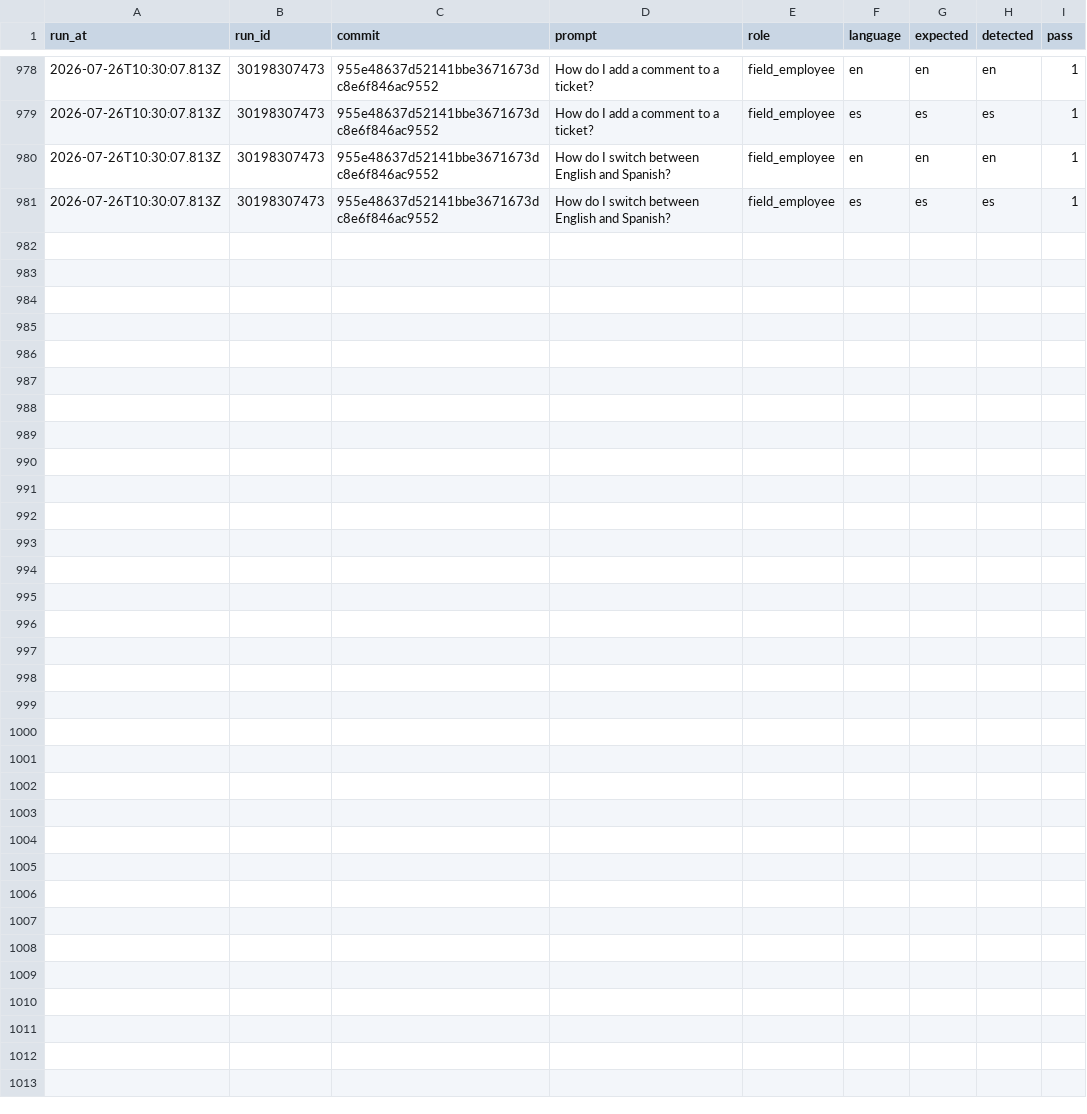
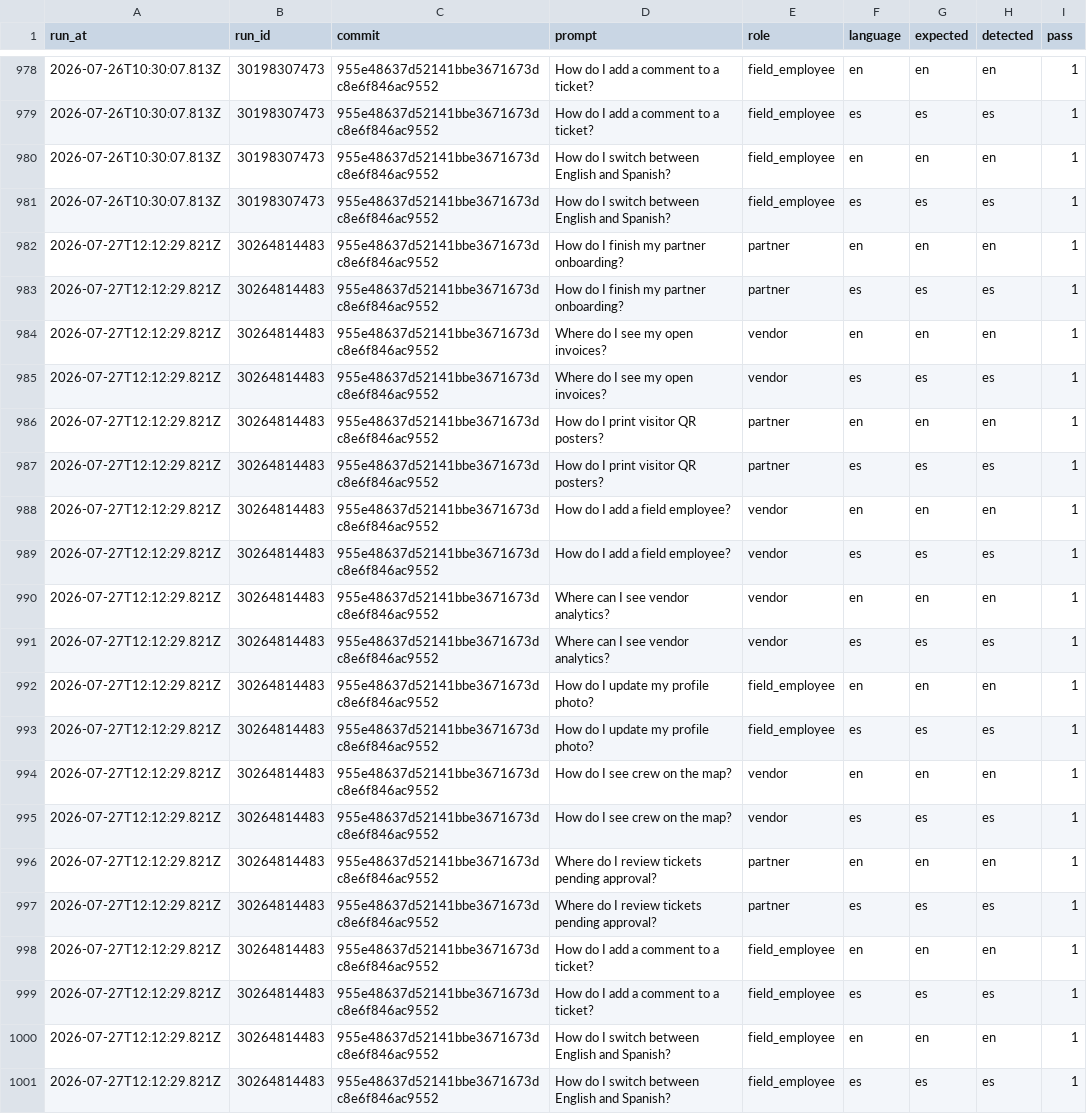
Before and after one commit to jelerick2/VNDRLY.ai, a CSV file: data/assistant-language-eval/history.csv, drawn as a sheet; only a part is shown, gaps mark what is left out.

```diff
--- a/data/assistant-language-eval/history.csv
+++ b/data/assistant-language-eval/history.csv
@@ -981 +981,21 @@ run_at,run_id,commit,prompt,role,language,expected,detected,pass
 2026-07-26T10:30:07.813Z,30198307473,955e48637d52141bbe3671673dc8e6f846ac9552,How do I switch between English and Spanish?,field_employee,es,es,es,1
+2026-07-27T12:12:29.821Z,30264814483,955e48637d52141bbe3671673dc8e6f846ac9552,How do I finish my partner onboarding?,partner,en,en,en,1
+2026-07-27T12:12:29.821Z,30264814483,955e48637d52141bbe3671673dc8e6f846ac9552,How do I finish my partner onboarding?,partner,es,es,es,1
+2026-07-27T12:12:29.821Z,30264814483,955e48637d52141bbe3671673dc8e6f846ac9552,Where do I see my open invoices?,vendor,en,en,en,1
+2026-07-27T12:12:29.821Z,30264814483,955e48637d52141bbe3671673dc8e6f846ac9552,Where do I see my open invoices?,vendor,es,es,es,1
+2026-07-27T12:12:29.821Z,30264814483,955e48637d52141bbe3671673dc8e6f846ac9552,How do I print visitor QR posters?,partner,en,en,en,1
+2026-07-27T12:12:29.821Z,30264814483,955e48637d52141bbe3671673dc8e6f846ac9552,How do I print visitor QR posters?,partner,es,es,es,1
+2026-07-27T12:12:29.821Z,30264814483,955e48637d52141bbe3671673dc8e6f846ac9552,How do I add a field employee?,vendor,en,en,en,1
+2026-07-27T12:12:29.821Z,30264814483,955e48637d52141bbe3671673dc8e6f846ac9552,How do I add a field employee?,vendor,es,es,es,1
+2026-07-27T12:12:29.821Z,30264814483,955e48637d52141bbe3671673dc8e6f846ac9552,Where can I see vendor analytics?,vendor,en,en,en,1
+2026-07-27T12:12:29.821Z,30264814483,955e48637d52141bbe3671673dc8e6f846ac9552,Where can I see vendor analytics?,vendor,es,es,es,1
+2026-07-27T12:12:29.821Z,30264814483,955e48637d52141bbe3671673dc8e6f846ac9552,How do I update my profile photo?,field_employee,en,en,en,1
+2026-07-27T12:12:29.821Z,30264814483,955e48637d52141bbe3671673dc8e6f846ac9552,How do I update my profile photo?,field_employee,es,es,es,1
+2026-07-27T12:12:29.821Z,30264814483,955e48637d52141bbe3671673dc8e6f846ac9552,How do I see crew on the map?,vendor,en,en,en,1
+2026-07-27T12:12:29.821Z,30264814483,955e48637d52141bbe3671673dc8e6f846ac9552,How do I see crew on the map?,vendor,es,es,es,1
+2026-07-27T12:12:29.821Z,30264814483,955e48637d52141bbe3671673dc8e6f846ac9552,Where do I review tickets pending approval?,partner,en,en,en,1
+2026-07-27T12:12:29.821Z,30264814483,955e48637d52141bbe3671673dc8e6f846ac9552,Where do I review tickets pending approval?,partner,es,es,es,1
+2026-07-27T12:12:29.821Z,30264814483,955e48637d52141bbe3671673dc8e6f846ac9552,How do I add a comment to a ticket?,field_employee,en,en,en,1
+2026-07-27T12:12:29.821Z,30264814483,955e48637d52141bbe3671673dc8e6f846ac9552,How do I add a comment to a ticket?,field_employee,es,es,es,1
+2026-07-27T12:12:29.821Z,30264814483,955e48637d52141bbe3671673dc8e6f846ac9552,How do I switch between English and Spanish?,field_employee,en,en,en,1
+2026-07-27T12:12:29.821Z,30264814483,955e48637d52141bbe3671673dc8e6f846ac9552,How do I switch between English and Spanish?,field_employee,es,es,es,1
```
Also changed, not shown: 1 other file.
